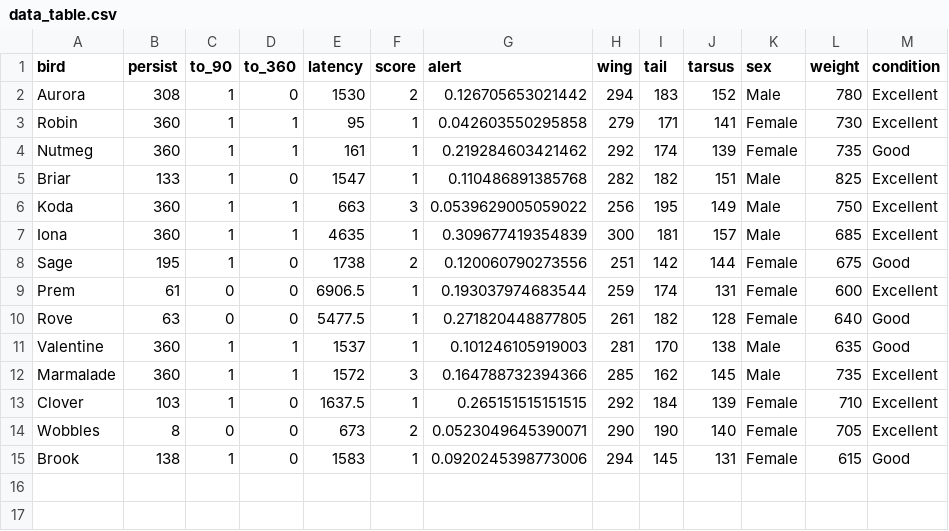
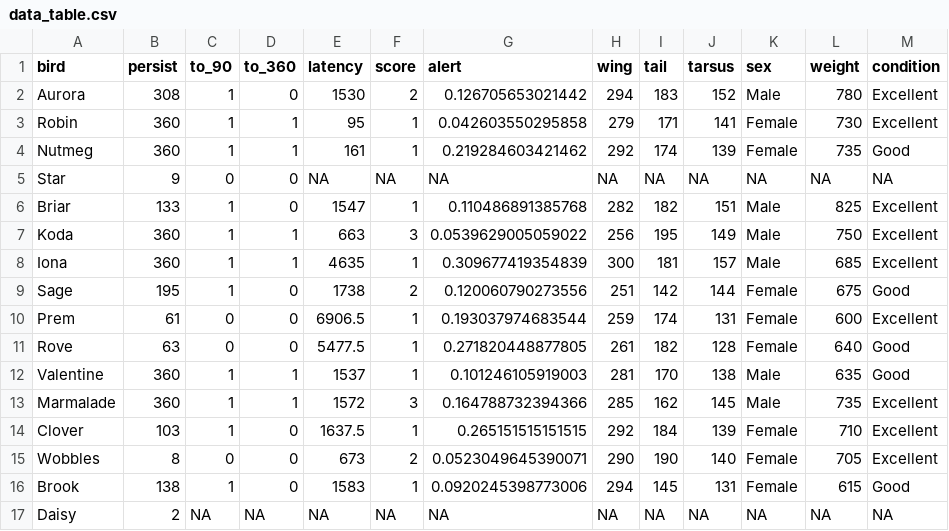
Before and after one commit to coexistence-conservation-lab/bush-stone-curlew-personality-and-performance, a CSV file: data_table.csv, drawn as a sheet; the diff names each change by its address in the sheet, - before the commit and + after, or states it on an @@ line.

```diff
--- a/data_table.csv
+++ b/data_table.csv
+row 5: Star | 9 | 0 | 0 | NA | NA | NA | NA | NA | NA | NA | NA | NA
+row 17: Daisy | 2 | NA | NA | NA | NA | NA | NA | NA | NA | NA | NA | NA
```
Also changed, not shown: 4 other files.
